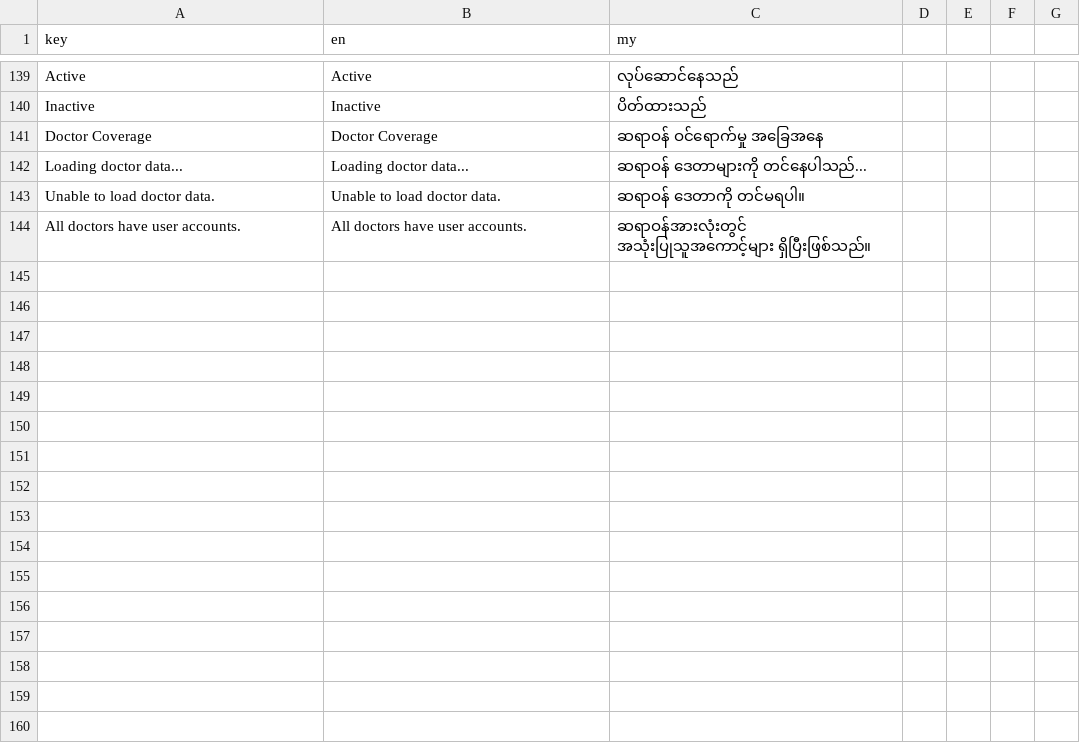
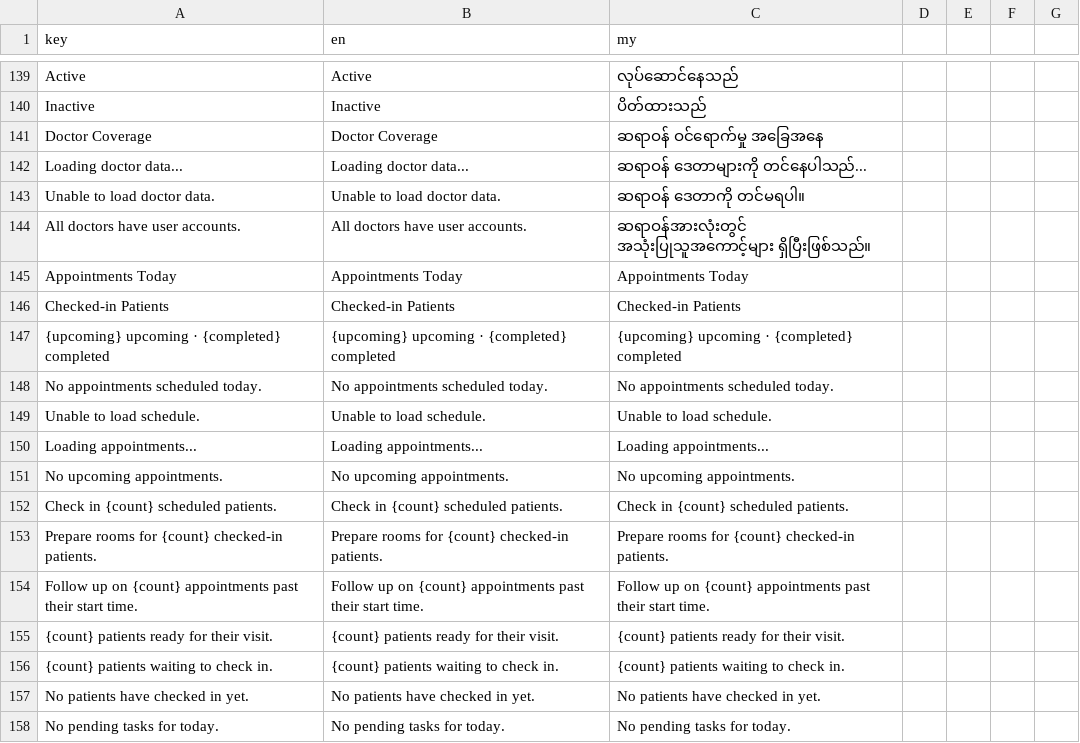
Before and after one commit to macmann/Thu-Kha-EMR, a CSV file: client/src/i18n/translations.csv, drawn as a sheet; only a part is shown, gaps mark what is left out.

```diff
--- a/client/src/i18n/translations.csv
+++ b/client/src/i18n/translations.csv
@@ -144 +144,15 @@ Unable to load doctor data.,Unable to load doctor data.,ဆရာဝန် ဒ
 All doctors have user accounts.,All doctors have user accounts.,ဆရာဝန်အားလုံးတွင် အသုံးပြုသူအကောင့်များ ရှိပြီးဖြစ်သည်။
+Appointments Today,Appointments Today,Appointments Today
+Checked-in Patients,Checked-in Patients,Checked-in Patients
+{upcoming} upcoming · {completed} completed,{upcoming} upcoming · {completed} completed,{upcoming} upcoming · {completed} completed
+No appointments scheduled today.,No appointments scheduled today.,No appointments scheduled today.
+Unable to load schedule.,Unable to load schedule.,Unable to load schedule.
+Loading appointments...,Loading appointments...,Loading appointments...
+No upcoming appointments.,No upcoming appointments.,No upcoming appointments.
+Check in {count} scheduled patients.,Check in {count} scheduled patients.,Check in {count} scheduled patients.
+Prepare rooms for {count} checked-in patients.,Prepare rooms for {count} checked-in patients.,Prepare rooms for {count} checked-in patients.
+Follow up on {count} appointments past their start time.,Follow up on {count} appointments past their start time.,Follow up on {count} appointments past their start time.
+{count} patients ready for their visit.,{count} patients ready for their visit.,{count} patients ready for their visit.
+{count} patients waiting to check in.,{count} patients waiting to check in.,{count} patients waiting to check in.
+No patients have checked in yet.,No patients have checked in yet.,No patients have checked in yet.
+No pending tasks for today.,No pending tasks for today.,No pending tasks for today.
```
Also changed, not shown: 1 other file.
